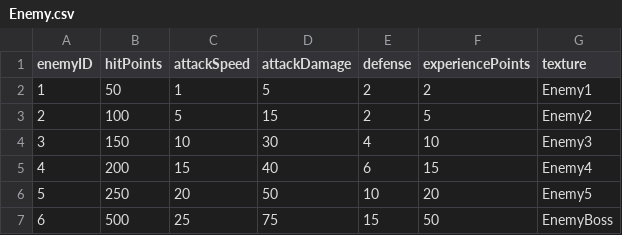
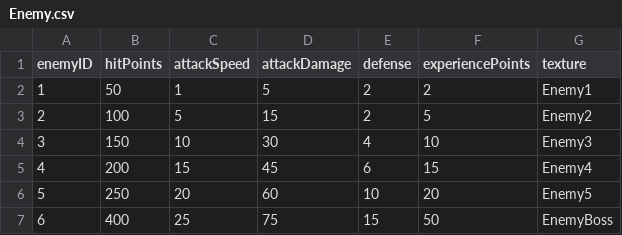
Before and after one commit to tomhofenk/IT-s-in-the-game, a CSV file: src/main/java/nl/saxion/game/Bloodspire/csv/Enemy.csv, drawn as a sheet.

Commit message:
sync

```diff
--- a/src/main/java/nl/saxion/game/Bloodspire/csv/Enemy.csv
+++ b/src/main/java/nl/saxion/game/Bloodspire/csv/Enemy.csv
@@ -4,4 +4,4 @@ enemyID, hitPoints, attackSpeed, attackDamage, defense, experiencePoints, textur
 3, 150, 10, 30, 4, 10, Enemy3
-4, 200, 15, 40, 6, 15, Enemy4
-5, 250, 20, 50, 10, 20, Enemy5
-6, 500, 25, 75, 15, 50, EnemyBoss
+4, 200, 15, 45, 6, 15, Enemy4
+5, 250, 20, 60, 10, 20, Enemy5
+6, 400, 25, 75, 15, 50, EnemyBoss
```
